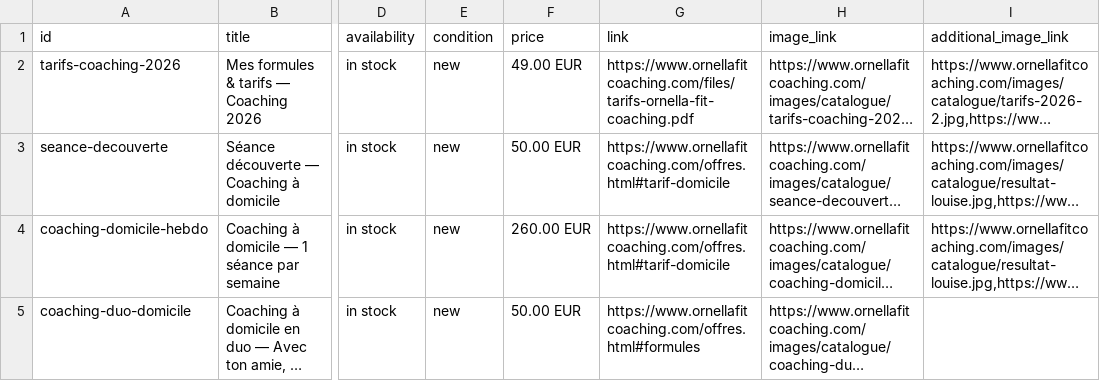
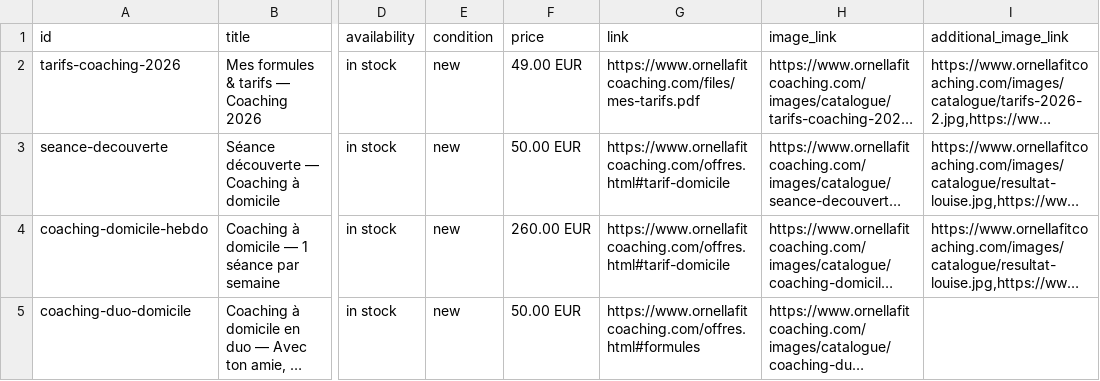
Before and after one commit to ornellafitcoaching-svg/ornellafit-site, a CSV file: meta-catalogue.csv, drawn as a sheet; only a part is shown, gaps mark what is left out; long unchanged cells end in …; the diff names each change by its address in the sheet, - before the commit and + after, or states it on an @@ line.

```diff
--- a/meta-catalogue.csv
+++ b/meta-catalogue.csv
-G2 (link): https://www.ornellafitcoaching.com/files/tarifs-ornella-fit-coaching.pdf
+G2 (link): https://www.ornellafitcoaching.com/files/mes-tarifs.pdf
```
Also changed, not shown: 2 other files.
